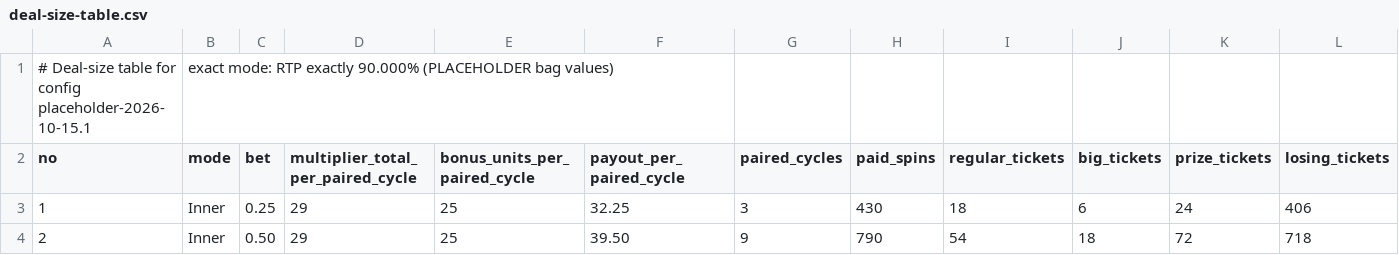
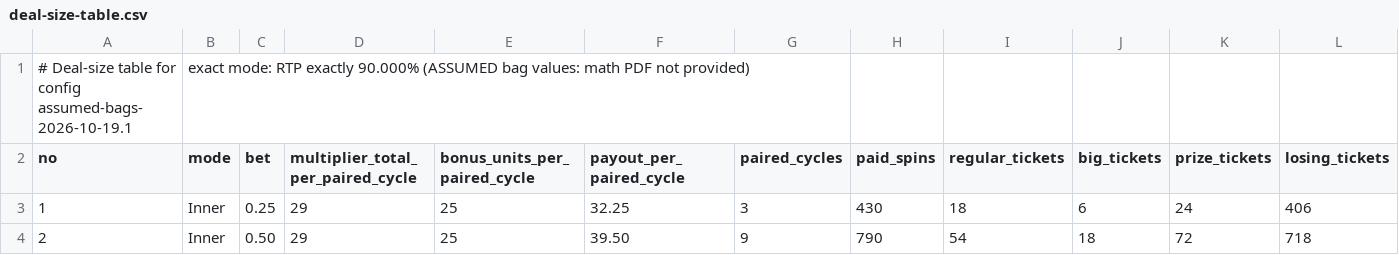
Before and after one commit to pmeet862/Finite-Prize-Pool, a CSV file: Docs/deal-size-table.csv, drawn as a sheet; only a part is shown; removed rows and columns are numbered as before the commit, all else as after; rows hold the shown columns only; the diff names each change by its address in the sheet, - before the commit and + after, or states it on an @@ line.

```diff
--- a/Docs/deal-size-table.csv
+++ b/Docs/deal-size-table.csv
-row 1: # Deal-size table for config placeholder-2026-10-15.1 | exact mode: RTP exactly 90.000% (PLACEHOLDER bag values)
+row 1: # Deal-size table for config assumed-bags-2026-10-19.1 | exact mode: RTP exactly 90.000% (ASSUMED bag values: math PDF not provided)
```
Also changed, not shown: Docs/deal-size-table-tolerance.csv, 28 other files.
